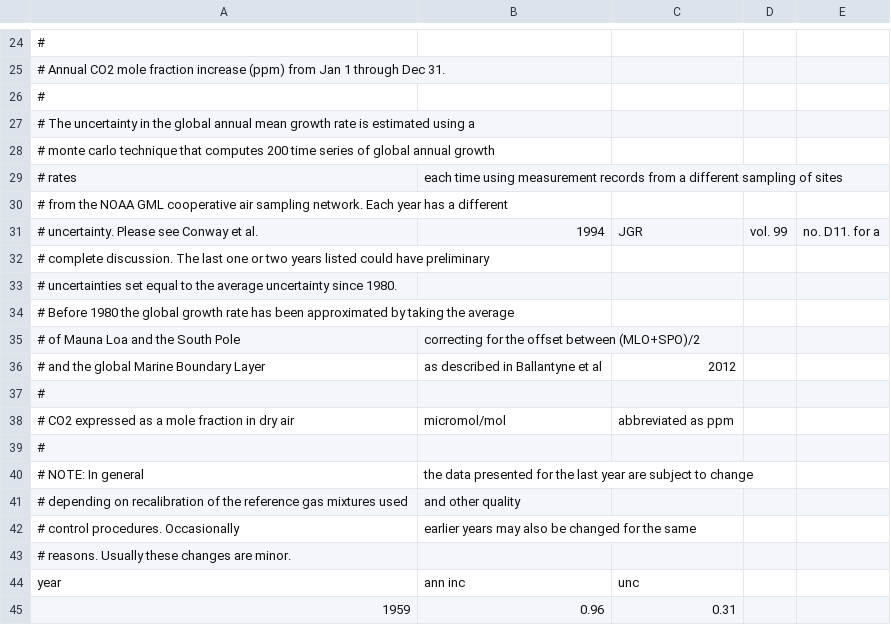
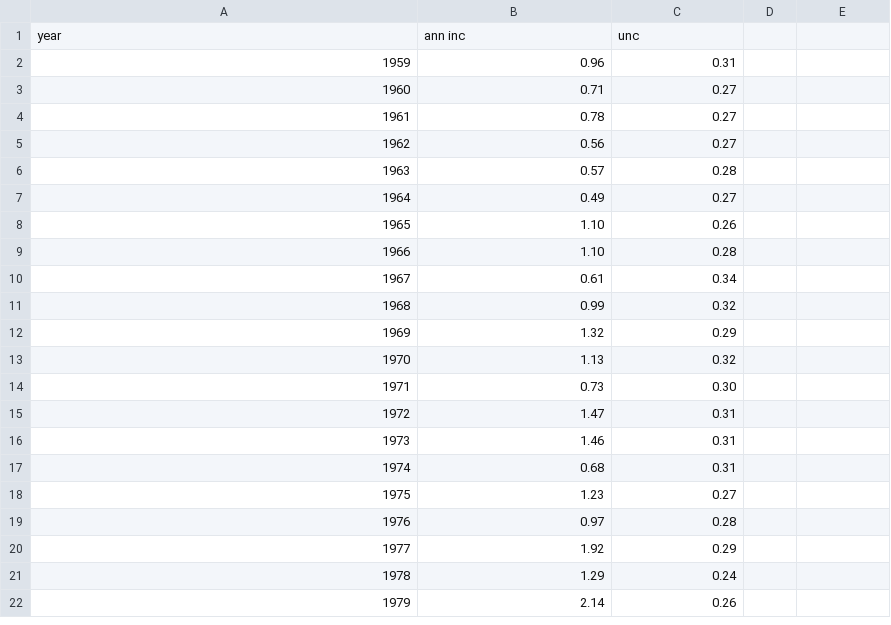
Before and after one commit to lilykarg/biosquad, a CSV file: data/gpp/co2_gr_gl.csv, drawn as a sheet; only a part is shown, gaps mark what is left out; the shorter side is filled out with more unchanged rows; the diff covers the shown part only.

Commit message:
Fixing co2_gr_gl.csv
Got rid of the metadata at the top of the file, it is now ready for use

```diff
--- a/data/gpp/co2_gr_gl.csv
+++ b/data/gpp/co2_gr_gl.csv
@@ -24,21 +1 @@
-#
-# Annual CO2 mole fraction increase (ppm) from Jan 1 through Dec 31.
-#
-# The uncertainty in the global annual mean growth rate is estimated using a
-# monte carlo technique that computes 200 time series of global annual growth
-# rates, each time using measurement records from a different sampling of sites
-# from the NOAA GML cooperative air sampling network.  Each year has a different
-# uncertainty.  Please see Conway et al., 1994, JGR, vol. 99, no. D11. for a
-# complete discussion.  The last one or two years listed could have preliminary
-# uncertainties set equal to the average uncertainty since 1980.
-# Before 1980 the global growth rate has been approximated by taking the average
-# of Mauna Loa and the South Pole, correcting for the offset between (MLO+SPO)/2
-# and the global Marine Boundary Layer, as described in Ballantyne et al, 2012
-#
-# CO2 expressed as a mole fraction in dry air, micromol/mol, abbreviated as ppm
-#
-# NOTE: In general, the data presented for the last year are subject to change,
-# depending on recalibration of the reference gas mixtures used, and other quality
-# control procedures. Occasionally, earlier years may also be changed for the same
-# reasons.  Usually these changes are minor.
 year,ann inc,unc
```
Also changed, not shown: 23 removed rows elsewhere in this file.
